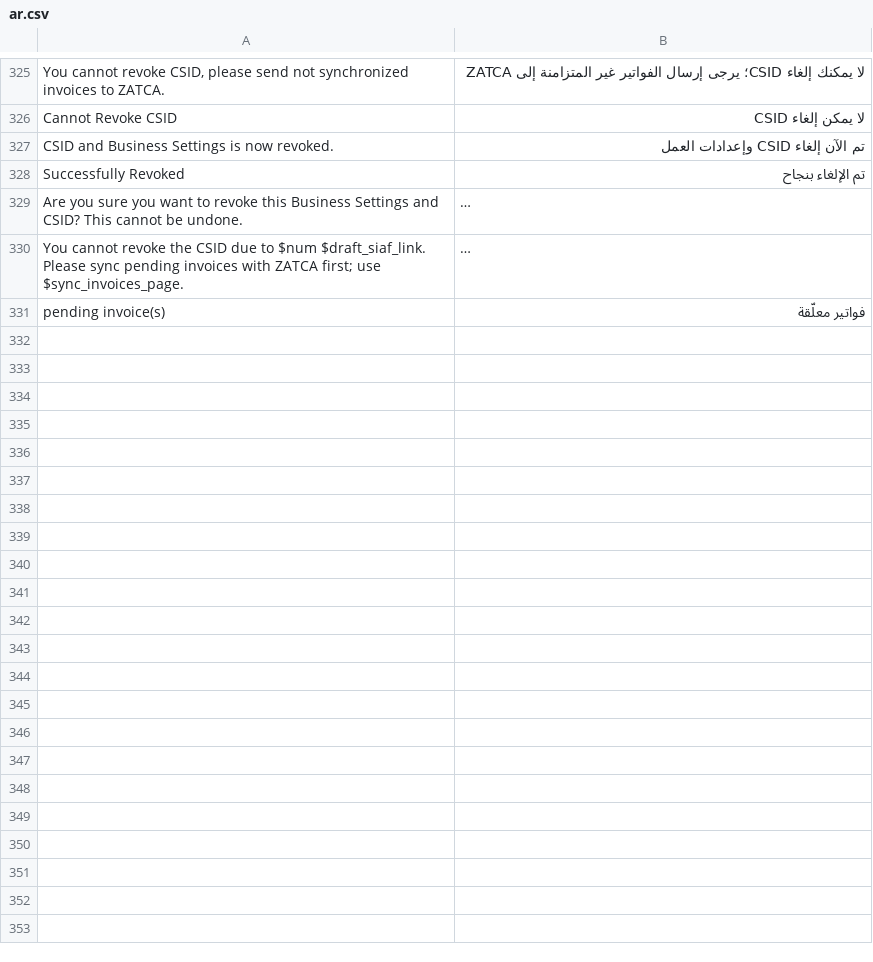
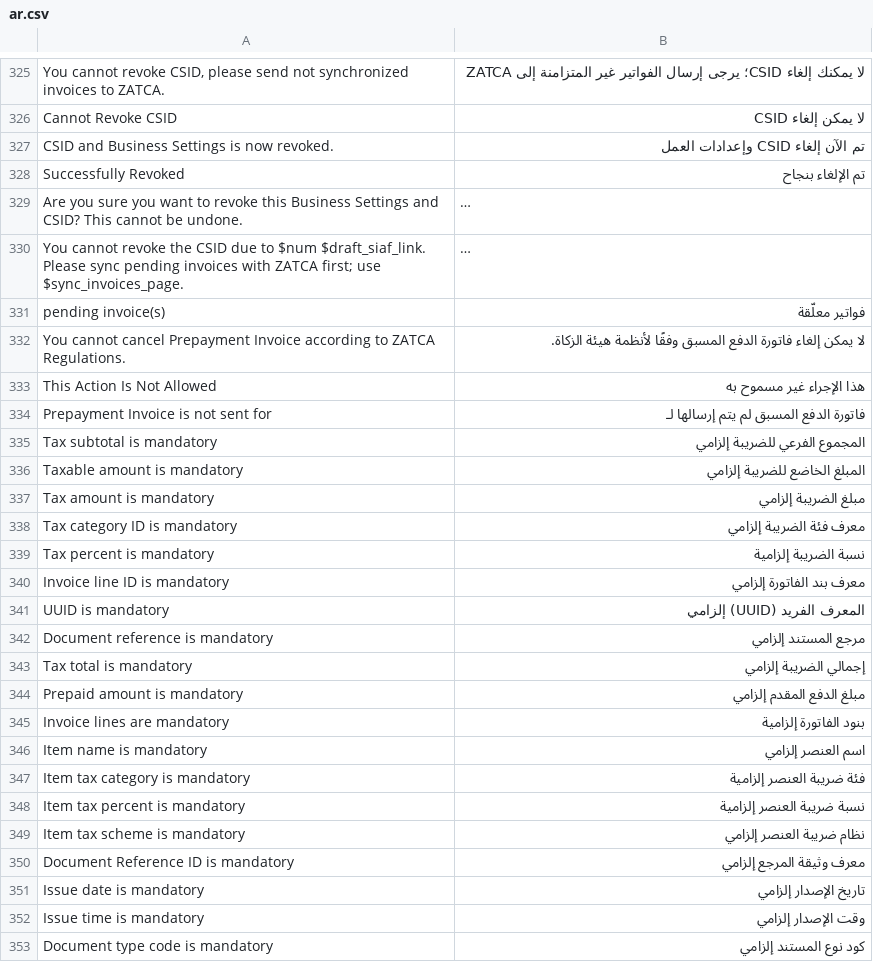
Before and after one commit to lavaloon-eg/ksa_compliance, a CSV file: ksa_compliance/translations/ar.csv, drawn as a sheet; only a part is shown, gaps mark what is left out; long unchanged cells end in …; the diff names each change by its address in the sheet, - before the commit and + after, or states it on an @@ line.

Commit message:
Added Translations

```diff
--- a/ksa_compliance/translations/ar.csv
+++ b/ksa_compliance/translations/ar.csv
+row 332: You cannot cancel Prepayment Invoice according to ZATCA Regulations. | لا يمكن إلغاء فاتورة الدفع المسبق وفقًا لأنظمة هيئة الزكاة.
+row 333: This Action Is Not Allowed | هذا الإجراء غير مسموح به
+row 334: Prepayment Invoice is not sent for | فاتورة الدفع المسبق لم يتم إرسالها لـ
+row 335: Tax subtotal is mandatory | المجموع الفرعي للضريبة إلزامي
+row 336: Taxable amount is mandatory | المبلغ الخاضع للضريبة إلزامي
+row 337: Tax amount is mandatory | مبلغ الضريبة إلزامي
+row 338: Tax category ID is mandatory | معرف فئة الضريبة إلزامي
+row 339: Tax percent is mandatory | نسبة الضريبة إلزامية
+row 340: Invoice line ID is mandatory | معرف بند الفاتورة إلزامي
+row 341: UUID is mandatory | المعرف الفريد (UUID) إلزامي
+row 342: Document reference is mandatory | مرجع المستند إلزامي
+row 343: Tax total is mandatory | إجمالي الضريبة إلزامي
+row 344: Prepaid amount is mandatory | مبلغ الدفع المقدم إلزامي
+row 345: Invoice lines are mandatory | بنود الفاتورة إلزامية
+row 346: Item name is mandatory | اسم العنصر إلزامي
+row 347: Item tax category is mandatory | فئة ضريبة العنصر إلزامية
+row 348: Item tax percent is mandatory | نسبة ضريبة العنصر إلزامية
+row 349: Item tax scheme is mandatory | نظام ضريبة العنصر إلزامي
+row 350: Document Reference ID is mandatory | معرف وثيقة المرجع إلزامي
+row 351: Issue date is mandatory | تاريخ الإصدار إلزامي
+row 352: Issue time is mandatory | وقت الإصدار إلزامي
+row 353: Document type code is mandatory | كود نوع المستند إلزامي
```
Also changed, not shown: 3 other files.
